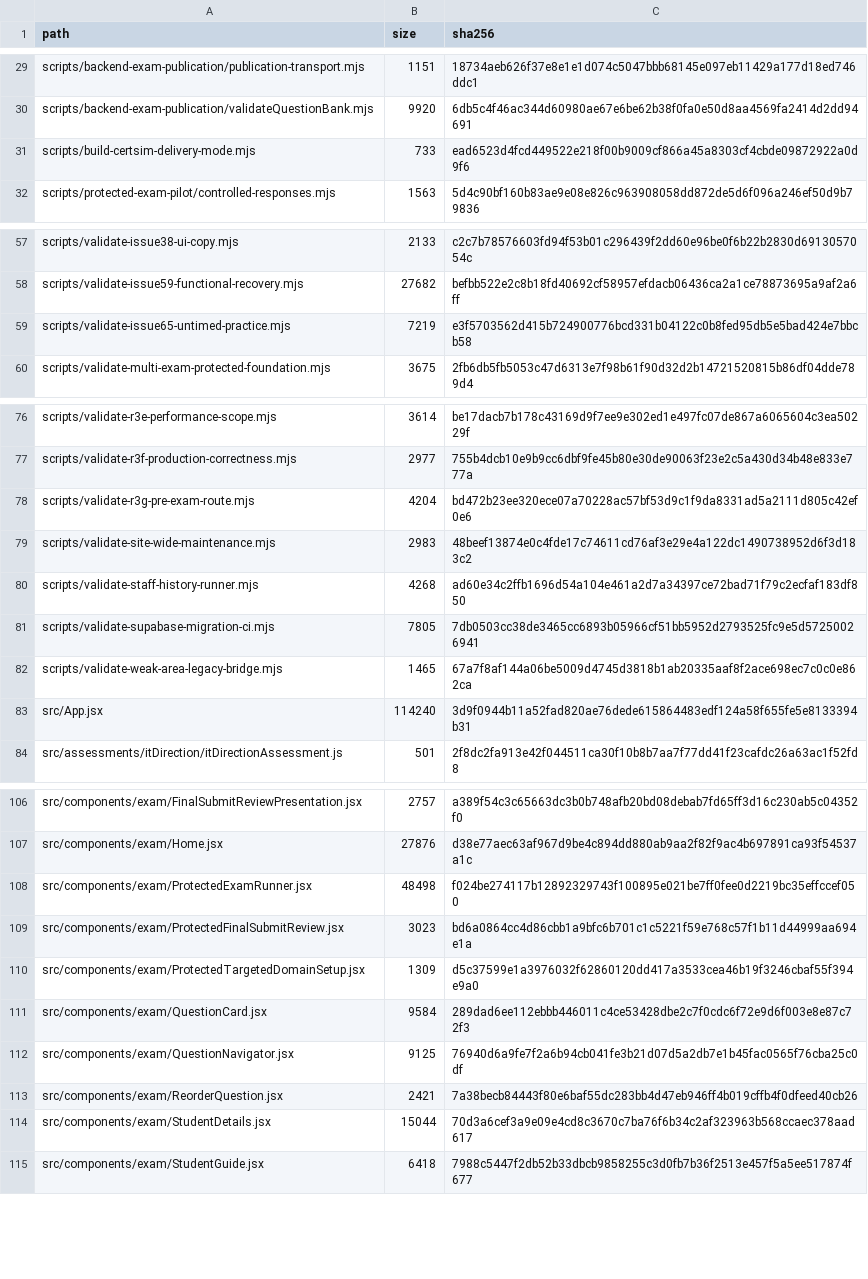
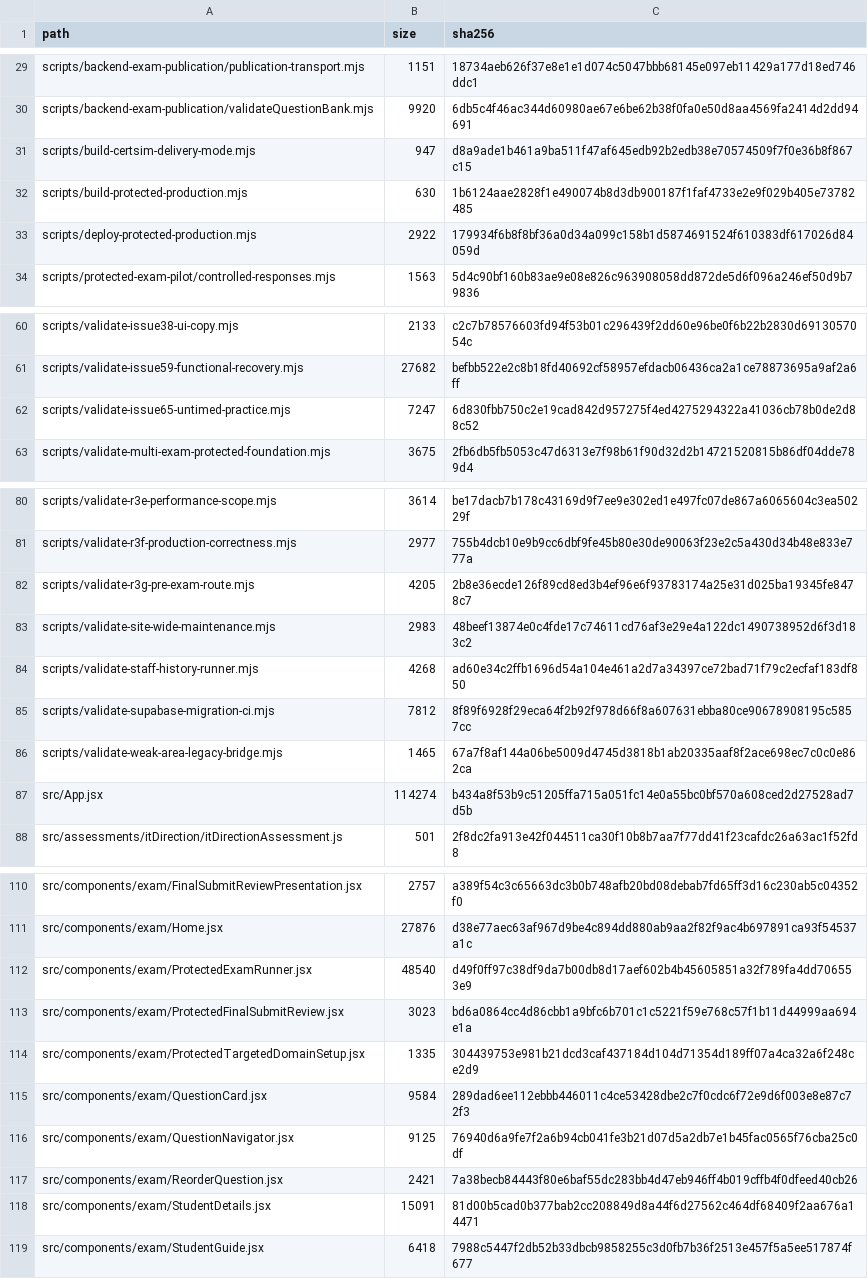
Before and after one commit to SAFFR0NM0NEY/cert-sim-platform-ci-public, a TSV file: CI_EXPORT_MANIFEST.tsv, drawn as a sheet; only a part is shown, gaps mark what is left out; the diff covers the shown part only.

```diff
--- a/CI_EXPORT_MANIFEST.tsv
+++ b/CI_EXPORT_MANIFEST.tsv
@@ -30,3 +30,5 @@ scripts/backend-exam-publication/publication-transport.mjs	1151	18734aeb626f37e8
 scripts/backend-exam-publication/validateQuestionBank.mjs	9920	6db5c4f46ac344d60980ae67e6be62b38f0fa0e50d8aa4569fa2414d2dd94691
-scripts/build-certsim-delivery-mode.mjs	733	ead6523d4fcd449522e218f00b9009cf866a45a8303cf4cbde09872922a0d9f6
+scripts/build-certsim-delivery-mode.mjs	947	d8a9ade1b461a9ba511f47af645edb92b2edb38e70574509f7f0e36b8f867c15
+scripts/build-protected-production.mjs	630	1b6124aae2828f1e490074b8d3db900187f1faf4733e2e9f029b405e73782485
+scripts/deploy-protected-production.mjs	2922	179934f6b8f8bf36a0d34a099c158b1d5874691524f610383df617026d84059d
 scripts/protected-exam-pilot/controlled-responses.mjs	1563	5d4c90bf160b83ae9e08e826c963908058dd872de5d6f096a246ef50d9b79836
@@ -58,3 +61,3 @@ scripts/validate-issue38-ui-copy.mjs	2133	c2c7b78576603fd94f53b01c296439f2dd60e9
 scripts/validate-issue59-functional-recovery.mjs	27682	befbb522e2c8b18fd40692cf58957efdacb06436ca2a1ce78873695a9af2a6ff
-scripts/validate-issue65-untimed-practice.mjs	7219	e3f5703562d415b724900776bcd331b04122c0b8fed95db5e5bad424e7bbcb58
+scripts/validate-issue65-untimed-practice.mjs	7247	6d830fbb750c2e19cad842d957275f4ed4275294322a41036cb78b0de2d88c52
 scripts/validate-multi-exam-protected-foundation.mjs	3675	2fb6db5fb5053c47d6313e7f98b61f90d32d2b14721520815b86df04dde789d4
@@ -77,8 +81,8 @@ scripts/validate-r3e-performance-scope.mjs	3614	be17dacb7b178c43169d9f7ee9e302ed
 scripts/validate-r3f-production-correctness.mjs	2977	755b4dcb10e9b9cc6dbf9fe45b80e30de90063f23e2c5a430d34b48e833e777a
-scripts/validate-r3g-pre-exam-route.mjs	4204	bd472b23ee320ece07a70228ac57bf53d9c1f9da8331ad5a2111d805c42ef0e6
+scripts/validate-r3g-pre-exam-route.mjs	4205	2b8e36ecde126f89cd8ed3b4ef96e6f93783174a25e31d025ba19345fe8478c7
 scripts/validate-site-wide-maintenance.mjs	2983	48beef13874e0c4fde17c74611cd76af3e29e4a122dc1490738952d6f3d183c2
 scripts/validate-staff-history-runner.mjs	4268	ad60e34c2ffb1696d54a104e461a2d7a34397ce72bad71f79c2ecfaf183df850
-scripts/validate-supabase-migration-ci.mjs	7805	7db0503cc38de3465cc6893b05966cf51bb5952d2793525fc9e5d57250026941
+scripts/validate-supabase-migration-ci.mjs	7812	8f89f6928f29eca64f2b92f978d66f8a607631ebba80ce90678908195c5857cc
 scripts/validate-weak-area-legacy-bridge.mjs	1465	67a7f8af144a06be5009d4745d3818b1ab20335aaf8f2ace698ec7c0c0e862ca
-src/App.jsx	114240	3d9f0944b11a52fad820ae76dede615864483edf124a58f655fe5e8133394b31
+src/App.jsx	114274	b434a8f53b9c51205ffa715a051fc14e0a55bc0bf570a608ced2d27528ad7d5b
 src/assessments/itDirection/itDirectionAssessment.js	501	2f8dc2fa913e42f044511ca30f10b8b7aa7f77dd41f23cafdc26a63ac1f52fd8
@@ -107,5 +111,5 @@ src/components/exam/FinalSubmitReviewPresentation.jsx	2757	a389f54c3c65663dc3b0b
 src/components/exam/Home.jsx	27876	d38e77aec63af967d9be4c894dd880ab9aa2f82f9ac4b697891ca93f54537a1c
-src/components/exam/ProtectedExamRunner.jsx	48498	f024be274117b12892329743f100895e021be7ff0fee0d2219bc35effccef050
+src/components/exam/ProtectedExamRunner.jsx	48540	d49f0ff97c38df9da7b00db8d17aef602b4b45605851a32f789fa4dd706553e9
 src/components/exam/ProtectedFinalSubmitReview.jsx	3023	bd6a0864cc4d86cbb1a9bfc6b701c1c5221f59e768c57f1b11d44999aa694e1a
-src/components/exam/ProtectedTargetedDomainSetup.jsx	1309	d5c37599e1a3976032f62860120dd417a3533cea46b19f3246cbaf55f394e9a0
+src/components/exam/ProtectedTargetedDomainSetup.jsx	1335	304439753e981b21dcd3caf437184d104d71354d189ff07a4ca32a6f248ce2d9
 src/components/exam/QuestionCard.jsx	9584	289dad6ee112ebbb446011c4ce53428dbe2c7f0cdc6f72e9d6f003e8e87c72f3
@@ -113,3 +117,3 @@ src/components/exam/QuestionNavigator.jsx	9125	76940d6a9fe7f2a6b94cb041fe3b21d07
 src/components/exam/ReorderQuestion.jsx	2421	7a38becb84443f80e6baf55dc283bb4d47eb946ff4b019cffb4f0dfeed40cb26
-src/components/exam/StudentDetails.jsx	15044	70d3a6cef3a9e09e4cd8c3670c7ba76f6b34c2af323963b568ccaec378aad617
+src/components/exam/StudentDetails.jsx	15091	81d00b5cad0b377bab2cc208849d8a44f6d27562c464df68409f2aa676a14471
 src/components/exam/StudentGuide.jsx	6418	7988c5447f2db52b33dbcb9858255c3d0fb7b36f2513e457f5a5ee517874f677
```
Also changed, not shown: 2 added rows and 15 edited cells elsewhere in this file, 7 other files.
